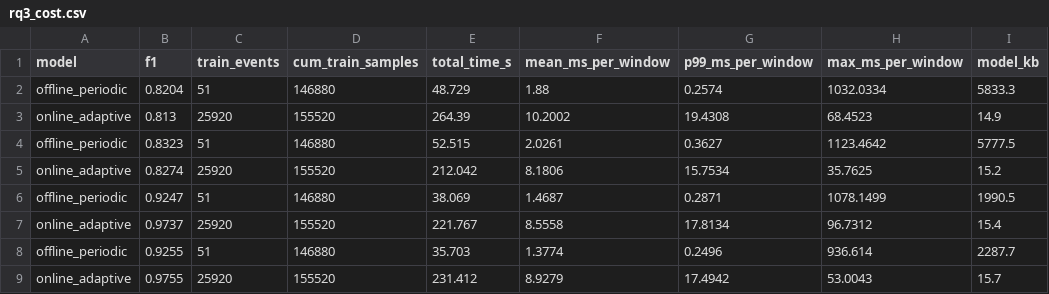
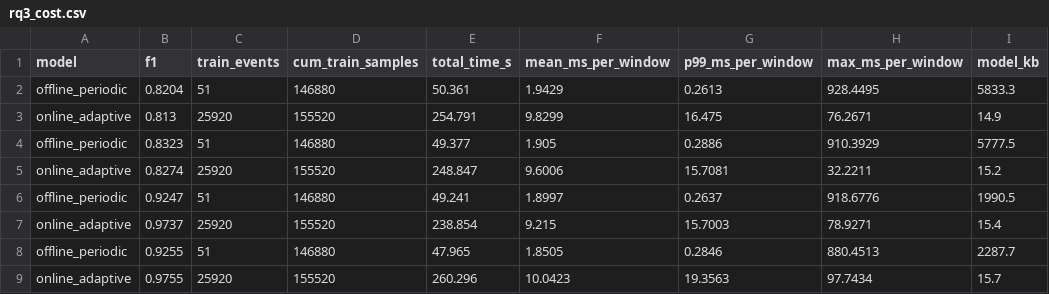
Before and after one commit to ducanhptitb19cn028/traceflix-platform, a CSV file: aiops/data/results/rq3_cost.csv, drawn as a sheet; only a part is shown; the diff names each change by its address in the sheet, - before the commit and + after, or states it on an @@ line.

```diff
--- a/aiops/data/results/rq3_cost.csv
+++ b/aiops/data/results/rq3_cost.csv
-E2 (total_time_s): 48.729
+E2 (total_time_s): 50.361
-F2 (mean_ms_per_window): 1.88
+F2 (mean_ms_per_window): 1.9429
-G2 (p99_ms_per_window): 0.2574
+G2 (p99_ms_per_window): 0.2613
-H2 (max_ms_per_window): 1032.0334
+H2 (max_ms_per_window): 928.4495
-E3 (total_time_s): 264.39
+E3 (total_time_s): 254.791
-F3 (mean_ms_per_window): 10.2002
+F3 (mean_ms_per_window): 9.8299
-G3 (p99_ms_per_window): 19.4308
+G3 (p99_ms_per_window): 16.475
-H3 (max_ms_per_window): 68.4523
+H3 (max_ms_per_window): 76.2671
-E4 (total_time_s): 52.515
+E4 (total_time_s): 49.377
-F4 (mean_ms_per_window): 2.0261
+F4 (mean_ms_per_window): 1.905
-G4 (p99_ms_per_window): 0.3627
+G4 (p99_ms_per_window): 0.2886
-H4 (max_ms_per_window): 1123.4642
+H4 (max_ms_per_window): 910.3929
-E5 (total_time_s): 212.042
+E5 (total_time_s): 248.847
-F5 (mean_ms_per_window): 8.1806
+F5 (mean_ms_per_window): 9.6006
-G5 (p99_ms_per_window): 15.7534
+G5 (p99_ms_per_window): 15.7081
-H5 (max_ms_per_window): 35.7625
+H5 (max_ms_per_window): 32.2211
-E6 (total_time_s): 38.069
+E6 (total_time_s): 49.241
-F6 (mean_ms_per_window): 1.4687
+F6 (mean_ms_per_window): 1.8997
-G6 (p99_ms_per_window): 0.2871
+G6 (p99_ms_per_window): 0.2637
-H6 (max_ms_per_window): 1078.1499
+H6 (max_ms_per_window): 918.6776
-E7 (total_time_s): 221.767
+E7 (total_time_s): 238.854
-F7 (mean_ms_per_window): 8.5558
+F7 (mean_ms_per_window): 9.215
-G7 (p99_ms_per_window): 17.8134
+G7 (p99_ms_per_window): 15.7003
-H7 (max_ms_per_window): 96.7312
+H7 (max_ms_per_window): 78.9271
-E8 (total_time_s): 35.703
+E8 (total_time_s): 47.965
-F8 (mean_ms_per_window): 1.3774
+F8 (mean_ms_per_window): 1.8505
-G8 (p99_ms_per_window): 0.2496
+G8 (p99_ms_per_window): 0.2846
-H8 (max_ms_per_window): 936.614
+H8 (max_ms_per_window): 880.4513
-E9 (total_time_s): 231.412
+E9 (total_time_s): 260.296
-F9 (mean_ms_per_window): 8.9279
+F9 (mean_ms_per_window): 10.0423
-G9 (p99_ms_per_window): 17.4942
+G9 (p99_ms_per_window): 19.3563
-H9 (max_ms_per_window): 53.0043
+H9 (max_ms_per_window): 97.7434
```
Also changed, not shown: aiops/data/results/rq4_model_family.csv, 26 other files.
